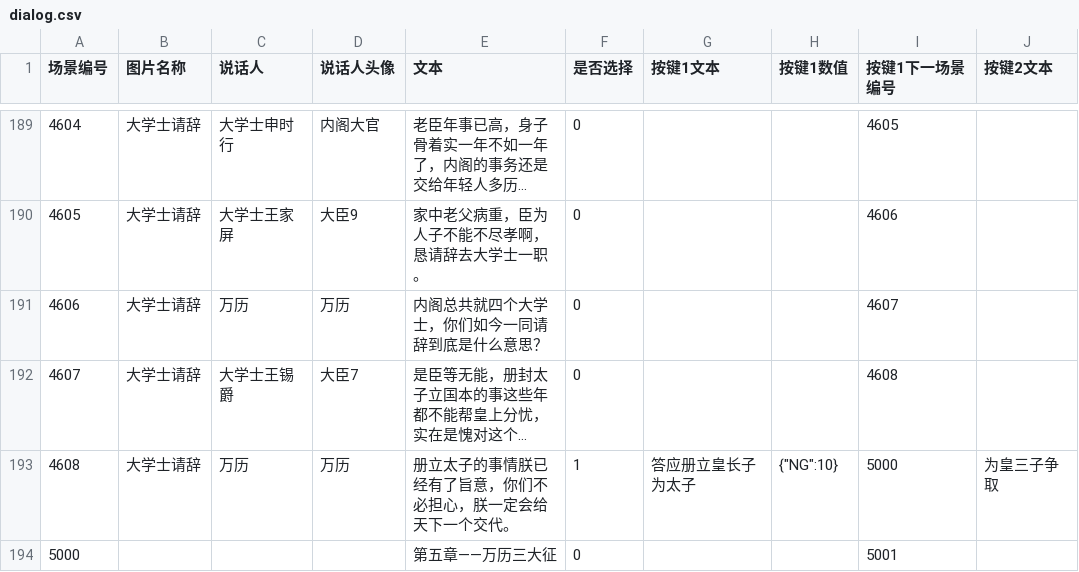
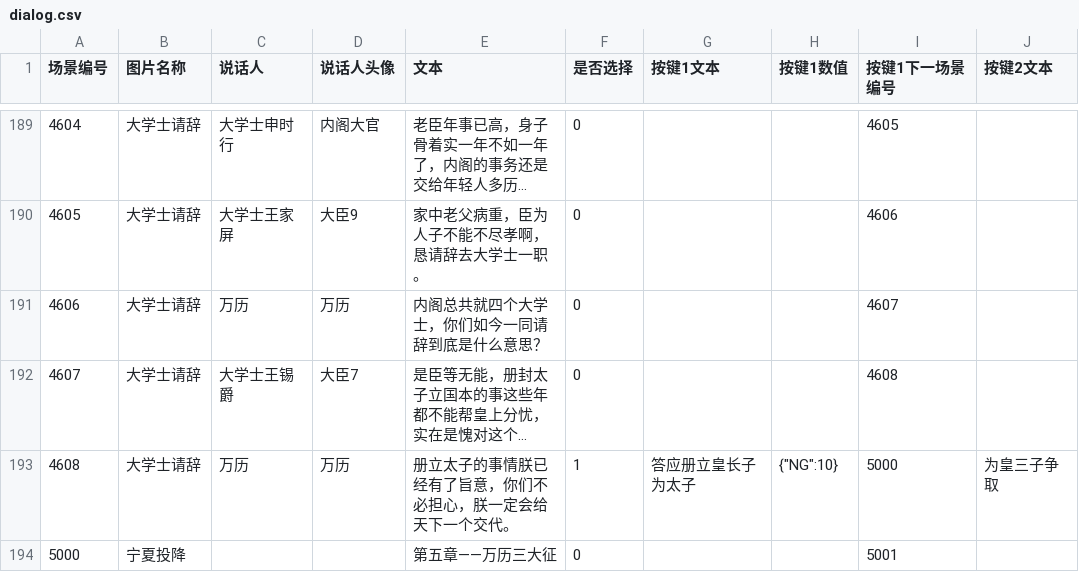
Before and after one commit to wangrunji0408/WanZheBiDong, a CSV file: assets/Data/dialog.csv, drawn as a sheet; only a part is shown, gaps mark what is left out; long unchanged cells end in …; the diff covers the shown part only; the diff names each change by its address in the sheet, - before the commit and + after, or states it on an @@ line.

```diff
--- a/assets/Data/dialog.csv
+++ b/assets/Data/dialog.csv
-B194 (图片名称): (empty)
+B194 (图片名称): 宁夏投降
```
Also changed, not shown: 2 added rows, 1 removed row and 20 edited cells elsewhere in this file, assets/Data/question.csv, 8 other files.
